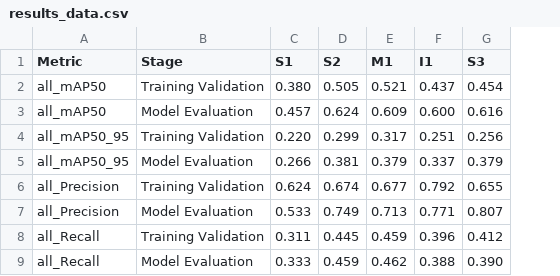
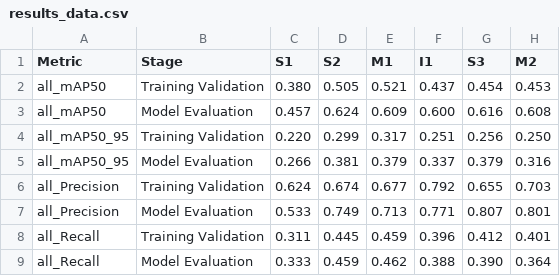
Before and after one commit to isralennon/MSAAI521, a CSV file: results_analysis/results_data.csv, drawn as a sheet; only a part is shown; the diff names each change by its address in the sheet, - before the commit and + after, or states it on an @@ line.

Commit message:
Updated results with latest run

```diff
--- a/results_analysis/results_data.csv
+++ b/results_analysis/results_data.csv
+column H (M2), rows 2-9: 0.453 | 0.608 | 0.250 | 0.316 | 0.703 | 0.801 | 0.401 | 0.364
```
Also changed, not shown: 6 other files.
